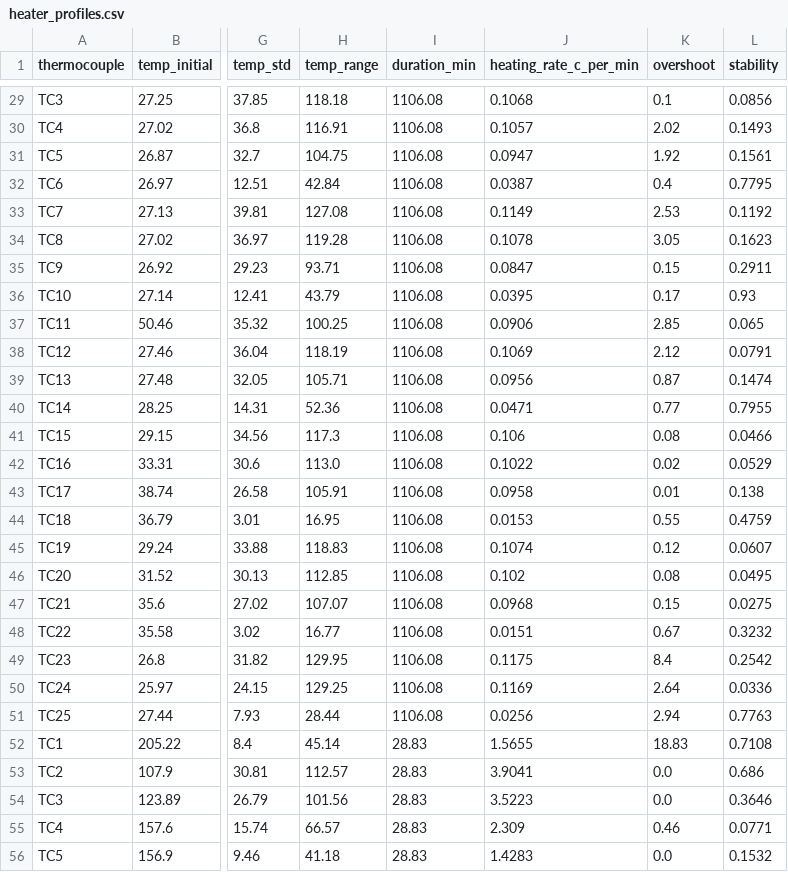
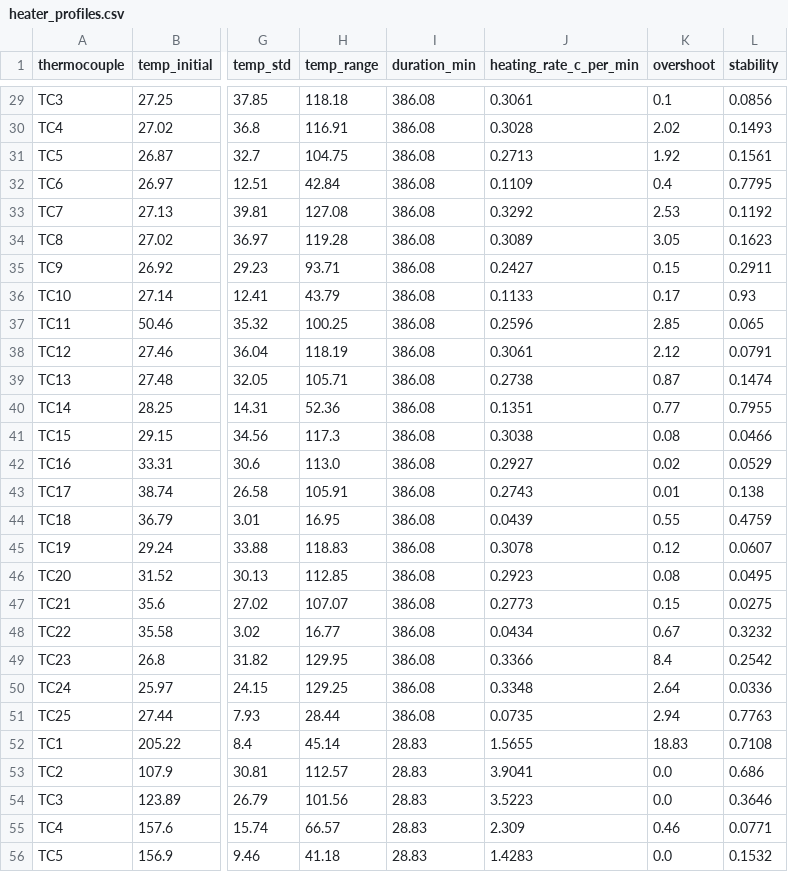
Before and after one commit to DavidAlanis273/heat-analyzer, a CSV file: outputs/heater_profiles.csv, drawn as a sheet; only a part is shown, gaps mark what is left out; the diff covers the shown part only; the diff names each change by its address in the sheet, - before the commit and + after, or states it on an @@ line.

```diff
--- a/outputs/heater_profiles.csv
+++ b/outputs/heater_profiles.csv
-I29:I51 (duration_min): 1106.08
+I29:I51 (duration_min): 386.08
-J29 (heating_rate_c_per_min): 0.1068
+J29 (heating_rate_c_per_min): 0.3061
-J30 (heating_rate_c_per_min): 0.1057
+J30 (heating_rate_c_per_min): 0.3028
-J31 (heating_rate_c_per_min): 0.0947
+J31 (heating_rate_c_per_min): 0.2713
-J32 (heating_rate_c_per_min): 0.0387
+J32 (heating_rate_c_per_min): 0.1109
-J33 (heating_rate_c_per_min): 0.1149
+J33 (heating_rate_c_per_min): 0.3292
-J34 (heating_rate_c_per_min): 0.1078
+J34 (heating_rate_c_per_min): 0.3089
-J35 (heating_rate_c_per_min): 0.0847
+J35 (heating_rate_c_per_min): 0.2427
-J36 (heating_rate_c_per_min): 0.0395
+J36 (heating_rate_c_per_min): 0.1133
-J37 (heating_rate_c_per_min): 0.0906
+J37 (heating_rate_c_per_min): 0.2596
-J38 (heating_rate_c_per_min): 0.1069
+J38 (heating_rate_c_per_min): 0.3061
-J39 (heating_rate_c_per_min): 0.0956
+J39 (heating_rate_c_per_min): 0.2738
-J40 (heating_rate_c_per_min): 0.0471
+J40 (heating_rate_c_per_min): 0.1351
-J41 (heating_rate_c_per_min): 0.106
+J41 (heating_rate_c_per_min): 0.3038
-J42 (heating_rate_c_per_min): 0.1022
+J42 (heating_rate_c_per_min): 0.2927
-J43 (heating_rate_c_per_min): 0.0958
+J43 (heating_rate_c_per_min): 0.2743
-J44 (heating_rate_c_per_min): 0.0153
+J44 (heating_rate_c_per_min): 0.0439
-J45 (heating_rate_c_per_min): 0.1074
+J45 (heating_rate_c_per_min): 0.3078
-J46 (heating_rate_c_per_min): 0.102
+J46 (heating_rate_c_per_min): 0.2923
-J47 (heating_rate_c_per_min): 0.0968
+J47 (heating_rate_c_per_min): 0.2773
-J48 (heating_rate_c_per_min): 0.0151
+J48 (heating_rate_c_per_min): 0.0434
-J49 (heating_rate_c_per_min): 0.1175
+J49 (heating_rate_c_per_min): 0.3366
-J50 (heating_rate_c_per_min): 0.1169
+J50 (heating_rate_c_per_min): 0.3348
-J51 (heating_rate_c_per_min): 0.0256
+J51 (heating_rate_c_per_min): 0.0735
```
Also changed, not shown: 54 edited cells elsewhere in this file, outputs/summary_report.csv, 15 other files.
